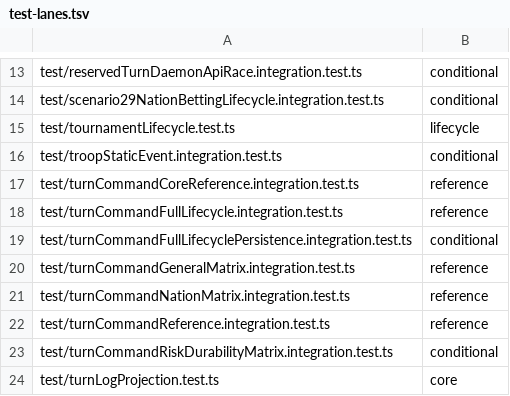
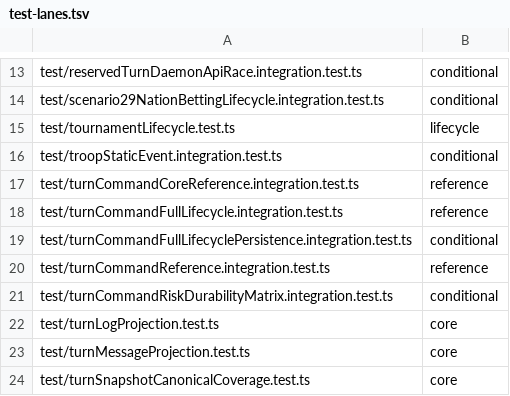
Before and after one commit to hided62/hidche_core2026, a TSV file: tools/integration-tests/test-lanes.tsv, drawn as a sheet; only a part is shown, gaps mark what is left out; the shorter side is filled out with more unchanged rows; the diff names each change by its address in the sheet, - before the commit and + after, or states it on an @@ line.

```diff
--- a/tools/integration-tests/test-lanes.tsv
+++ b/tools/integration-tests/test-lanes.tsv
-row 20: test/turnCommandGeneralMatrix.integration.test.ts | reference
-row 21: test/turnCommandNationMatrix.integration.test.ts | reference
```
Also changed, not shown: tools/conditional-integration-file-registry.tsv, 10 other files.
